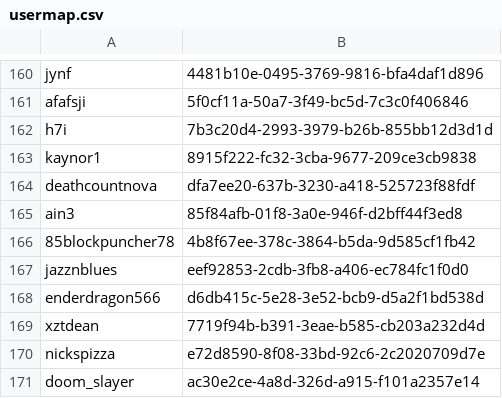
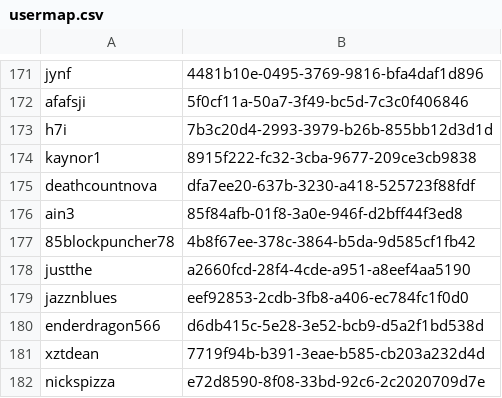
Before and after one commit to CSSS/minecraft, a CSV file: plugins/Essentials/usermap.csv, drawn as a sheet; only a part is shown, gaps mark what is left out; the shorter side is filled out with more unchanged rows; the diff covers the shown part only; the diff names each change by its address in the sheet, - before the commit and + after, or states it on an @@ line.

```diff
--- a/plugins/Essentials/usermap.csv
+++ b/plugins/Essentials/usermap.csv
+row 178: justthe | a2660fcd-28f4-4cde-a951-a8eef4aa5190
```
Also changed, not shown: 13 added rows elsewhere in this file, 34 other files.
